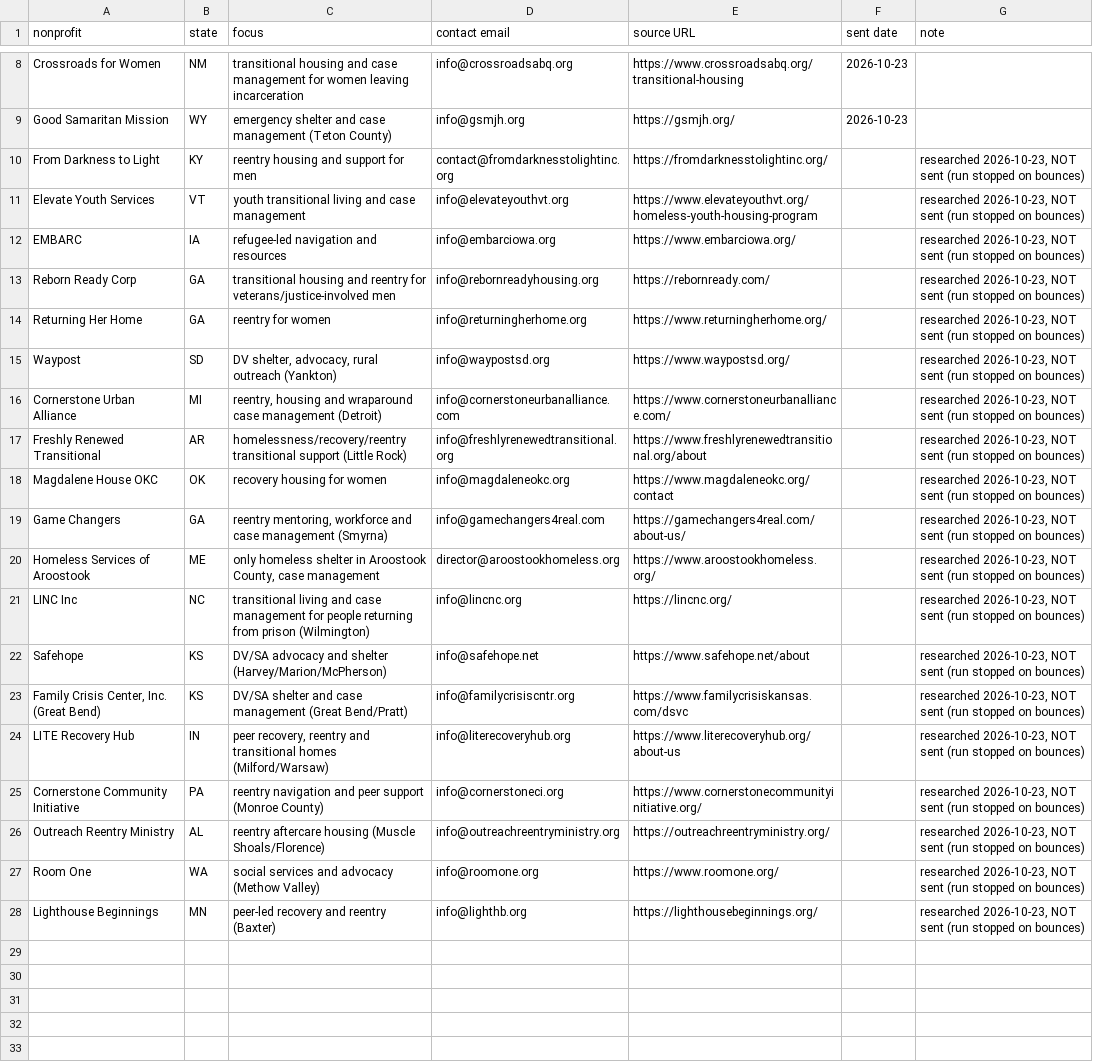
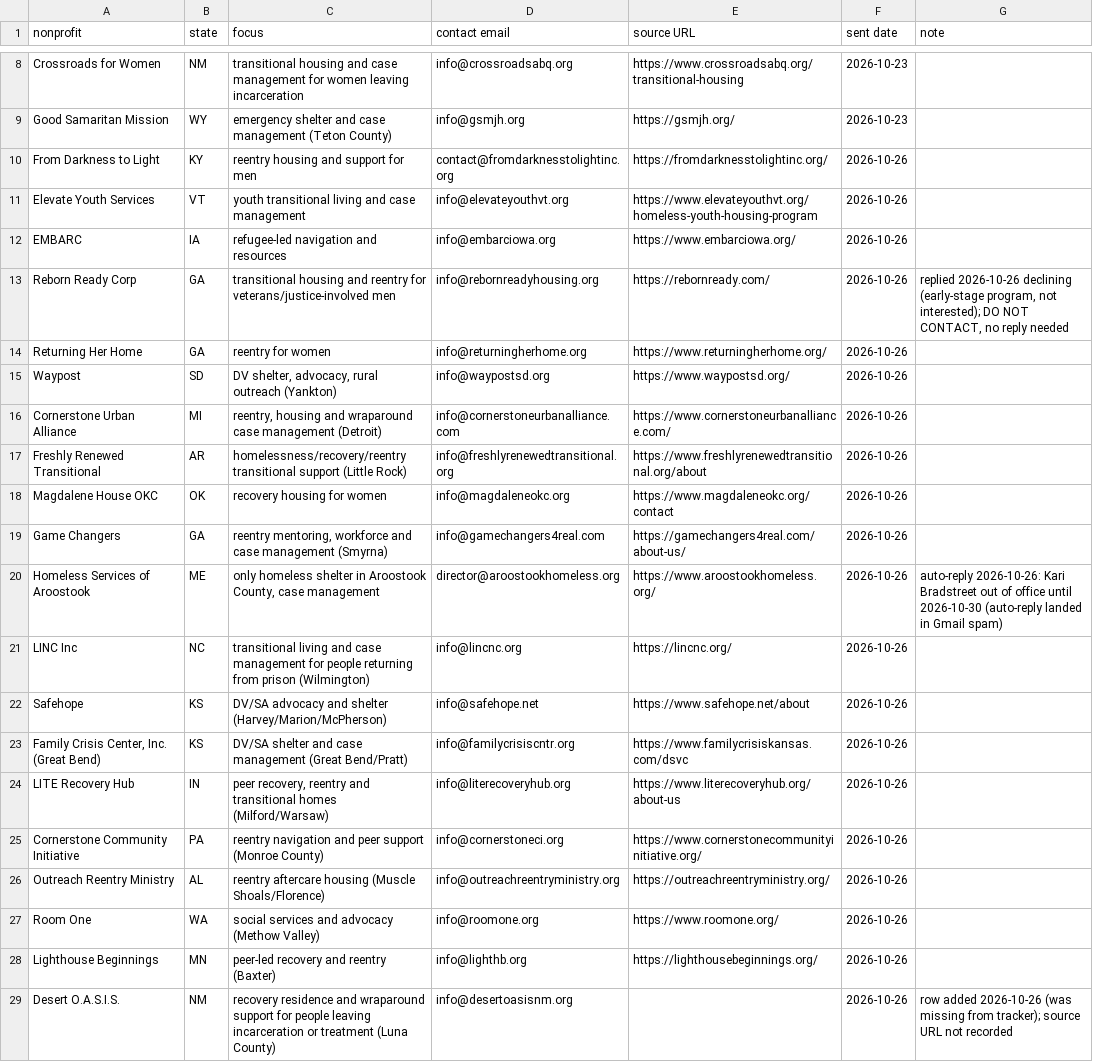
Before and after one commit to ryanultralife/clientplus, a CSV file: campaign/nonprofit-outreach.csv, drawn as a sheet; only a part is shown, gaps mark what is left out; the diff names each change by its address in the sheet, - before the commit and + after, or states it on an @@ line.

```diff
--- a/campaign/nonprofit-outreach.csv
+++ b/campaign/nonprofit-outreach.csv
-F10:F28 (sent date): (empty)
+F10:F28 (sent date): 2026-10-26
-G10:G12 (note): researched 2026-10-23, NOT sent (run stopped on bounces)
+G10:G12 (note): (empty)
-G13 (note): researched 2026-10-23, NOT sent (run stopped on bounces)
+G13 (note): replied 2026-10-26 declining (early-stage program, not interested); DO NOT CONTACT, no reply needed
-G14:G19 (note): researched 2026-10-23, NOT sent (run stopped on bounces)
+G14:G19 (note): (empty)
-G20 (note): researched 2026-10-23, NOT sent (run stopped on bounces)
+G20 (note): auto-reply 2026-10-26: Kari Bradstreet out of office until 2026-10-30 (auto-reply landed in Gmail spam)
-G21:G28 (note): researched 2026-10-23, NOT sent (run stopped on bounces)
+G21:G28 (note): (empty)
+row 29: Desert O.A.S.I.S. | NM | recovery residence and wraparound support for people leaving incarceration or treatment (Luna County) | info@desertoasisnm.org |  | 2026-10-26 | row added 2026-10-26 (was missing from tracker); source URL not recorded
```
Also changed, not shown: campaign/foundation-outreach-week1.csv.
